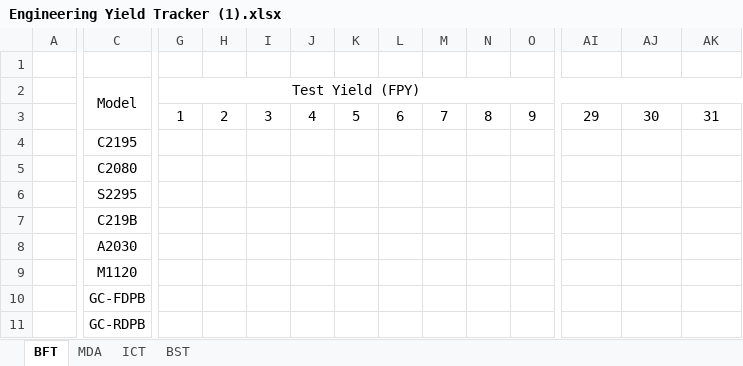
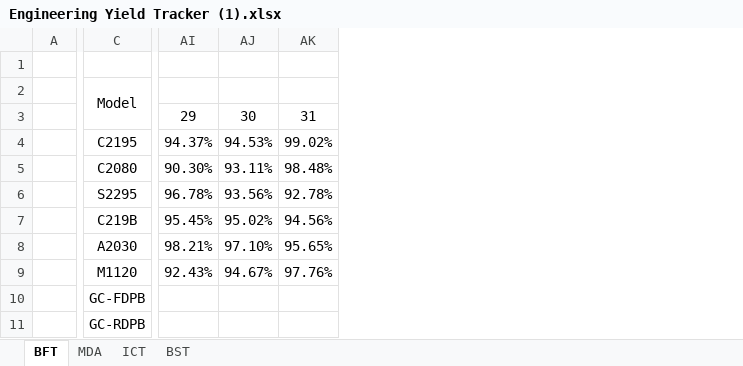
Before and after one commit to Umisyr/FPY-monitor, an Excel workbook: Engineering Yield Tracker (1).xlsx, sheet BFT, drawn as a sheet; only a part is shown, gaps mark what is left out; values as stored, in another font and other column widths than the file's, no borders; conditional formats not drawn; the diff covers the shown part only; the diff names each change by its address in the sheet, - before the commit and + after, or states it on an @@ line.

```diff
--- a/Engineering Yield Tracker (1).xlsx (sheet BFT)
+++ b/Engineering Yield Tracker (1).xlsx (sheet BFT)
@@ column G (Test Yield (FPY)) hidden, row 3: 1 @@
@@ column H hidden, row 3: 2 @@
@@ column I hidden, row 3: 3 @@
@@ column J hidden, row 3: 4 @@
@@ column K hidden, row 3: 5 @@
@@ column L hidden, row 3: 6 @@
@@ column M hidden, row 3: 7 @@
@@ column N hidden, row 3: 8 @@
@@ column O hidden, row 3: 9 @@
-AI4: (empty)
+AI4: 94.37%
-AJ4: (empty)
+AJ4: 94.53%
-AK4: (empty)
+AK4: 99.02%
-AI5: (empty)
+AI5: 90.30%
-AJ5: (empty)
+AJ5: 93.11%
-AK5: (empty)
+AK5: 98.48%
-AI6: (empty)
+AI6: 96.78%
-AJ6: (empty)
+AJ6: 93.56%
-AK6: (empty)
+AK6: 92.78%
-AI7: (empty)
+AI7: 95.45%
-AJ7: (empty)
+AJ7: 95.02%
-AK7: (empty)
+AK7: 94.56%
-AI8: (empty)
+AI8: 98.21%
-AJ8: (empty)
+AJ8: 97.10%
-AK8: (empty)
+AK8: 95.65%
-AI9: (empty)
+AI9: 92.43%
-AJ9: (empty)
+AJ9: 94.67%
-AK9: (empty)
+AK9: 97.76%
```
Also changed, not shown: 17 removed columns elsewhere in this sheet, 1 other file.
